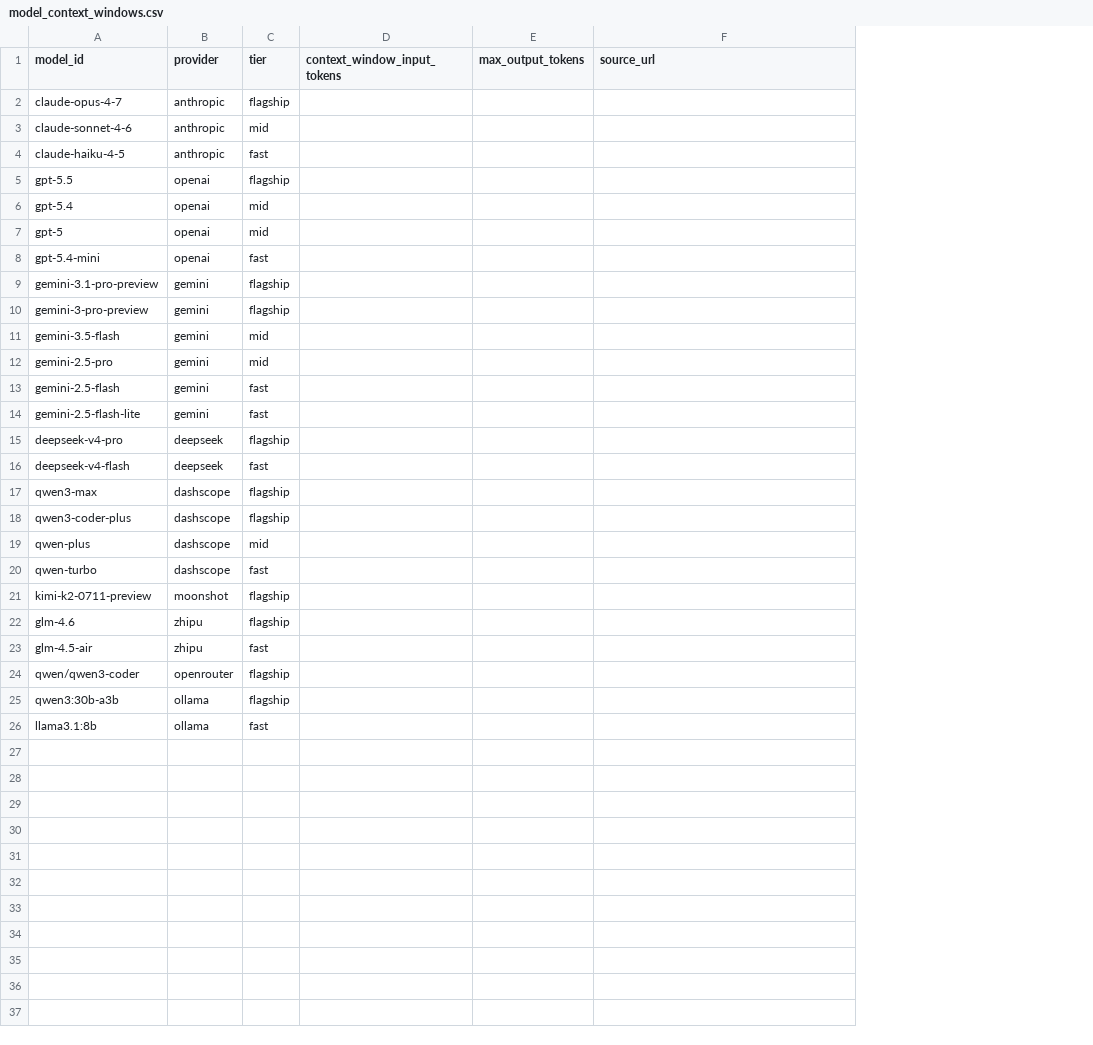
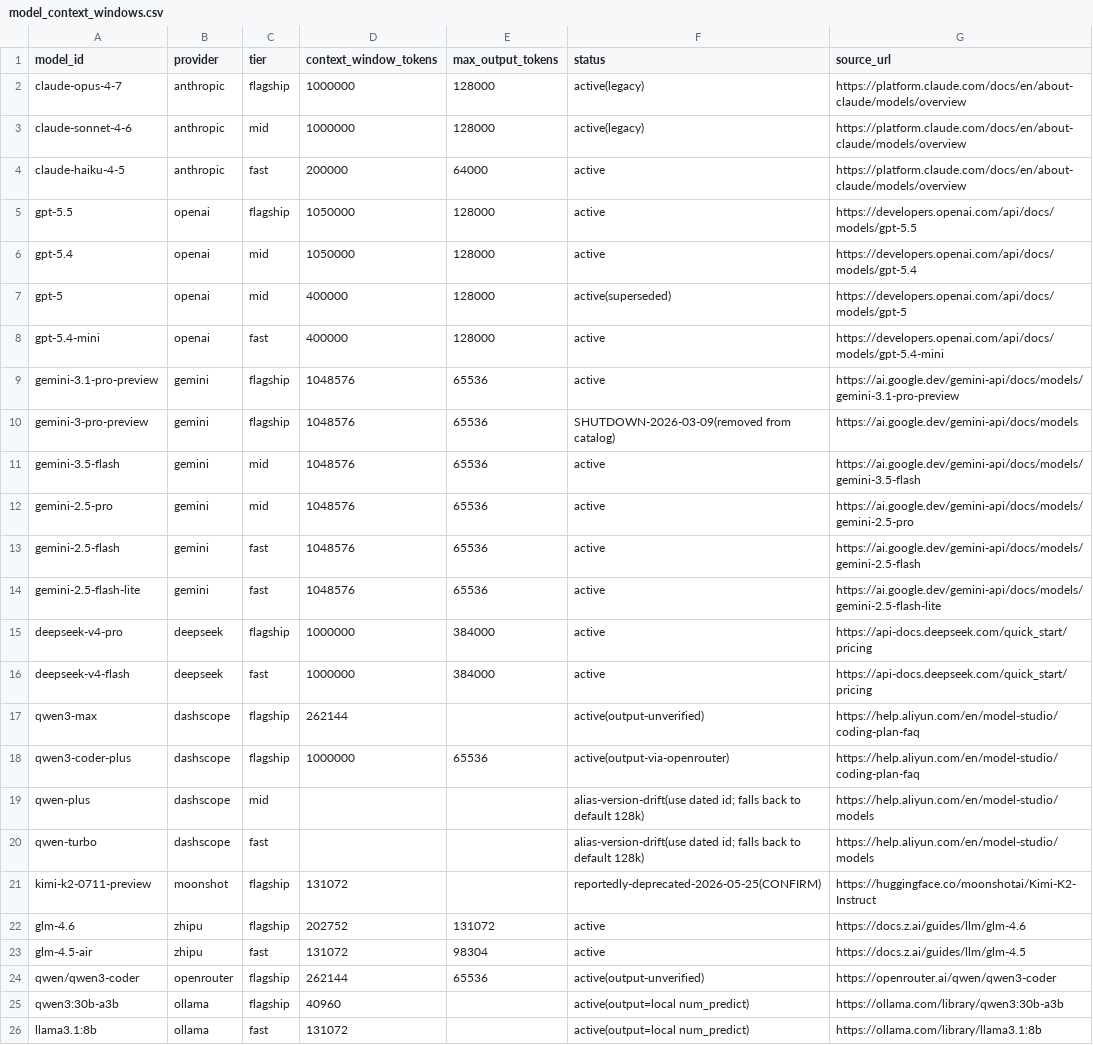
Before and after one commit to OwenSanzas/FuzzingBrain-Bench, a CSV file: tools/model_context_windows.csv, drawn as a sheet; removed rows and columns are numbered as before the commit, all else as after; the diff names each change by its address in the sheet, - before the commit and + after, or states it on an @@ line.

Commit message:
context: fill verified per-model windows; trigger at 85% with an output-reserve floor
- CONTEXT_WINDOWS filled from cross-verified vendor docs (3 agents, all context
  windows CONFIRMED). Column renamed context_window_tokens (it's the TOTAL window,
  not pure input, per the vendors).
- Removed gemini-3-pro-preview from the catalog: shut down 2026-03-09 (confirmed on
  Google's model page), migrate to gemini-3.1-pro-preview.
- qwen-plus / qwen-turbo left out of the map (version-drifting aliases, no stable
  window) -> fall back to DEFAULT_CONTEXT_WINDOW (128k); use a dated snapshot id
  for reproducibility.
- Compaction trigger: 85% of the window, floored at (window - output_reserve) so a
  small window (Haiku 200k -> 63%) can't overflow while a 1M window still fills to
  85%. reserve = our 65536 max_tokens + margin.

Verified: 24 models, thresholds compute correctly, compaction still elides old
large results / pins setup / idempotent.

```diff
--- a/tools/model_context_windows.csv
+++ b/tools/model_context_windows.csv
-column D (context_window_input_tokens), empty
+column D (context_window_tokens), rows 2-26: 1000000 | 1000000 | 200000 | 1050000 | 1050000 | 400000 | 400000 | 1048576 | 1048576 | 1048576 | 1048576 | 1048576 | 1048576 | 1000000 | 1000000 | 262144 | 1000000 |  |  | 131072 | 202752 | 131072 | 262144 | 40960 | 131072
+column F (status), rows 2-26: active(legacy) | active(legacy) | active | active | active | active(superseded) | active | active | SHUTDOWN-2026-03-09(removed from catalog) | active | active | active | active | active | active | active(output-unverified) | active(output-via-openrouter) | alias-version-drift(use dated id; falls back to default 128k) | alias-version-drift(use dated id; falls back to default 128k) | reportedly-deprecated-2026-05-25(CONFIRM) | active | active | active(output-unverified) | active(output=local num_predict) | active(output=local num_predict)
-E2:E3 (max_output_tokens): (empty)
+E2:E3 (max_output_tokens): 128000
-G2:G4 (source_url): (empty)
+G2:G4 (source_url): https://platform.claude.com/docs/en/about-claude/models/overview
-E4 (max_output_tokens): (empty)
+E4 (max_output_tokens): 64000
-E5:E8 (max_output_tokens): (empty)
+E5:E8 (max_output_tokens): 128000
-G5 (source_url): (empty)
+G5 (source_url): https://developers.openai.com/api/docs/models/gpt-5.5
-G6 (source_url): (empty)
+G6 (source_url): https://developers.openai.com/api/docs/models/gpt-5.4
-G7 (source_url): (empty)
+G7 (source_url): https://developers.openai.com/api/docs/models/gpt-5
-G8 (source_url): (empty)
+G8 (source_url): https://developers.openai.com/api/docs/models/gpt-5.4-mini
-E9:E14 (max_output_tokens): (empty)
+E9:E14 (max_output_tokens): 65536
-G9 (source_url): (empty)
+G9 (source_url): https://ai.google.dev/gemini-api/docs/models/gemini-3.1-pro-preview
-G10 (source_url): (empty)
+G10 (source_url): https://ai.google.dev/gemini-api/docs/models
-G11 (source_url): (empty)
+G11 (source_url): https://ai.google.dev/gemini-api/docs/models/gemini-3.5-flash
-G12 (source_url): (empty)
+G12 (source_url): https://ai.google.dev/gemini-api/docs/models/gemini-2.5-pro
-G13 (source_url): (empty)
+G13 (source_url): https://ai.google.dev/gemini-api/docs/models/gemini-2.5-flash
-G14 (source_url): (empty)
+G14 (source_url): https://ai.google.dev/gemini-api/docs/models/gemini-2.5-flash-lite
-E15:E16 (max_output_tokens): (empty)
+E15:E16 (max_output_tokens): 384000
-G15:G16 (source_url): (empty)
+G15:G16 (source_url): https://api-docs.deepseek.com/quick_start/pricing
-G17:G18 (source_url): (empty)
+G17:G18 (source_url): https://help.aliyun.com/en/model-studio/coding-plan-faq
-E18 (max_output_tokens): (empty)
+E18 (max_output_tokens): 65536
-G19:G20 (source_url): (empty)
+G19:G20 (source_url): https://help.aliyun.com/en/model-studio/models
-G21 (source_url): (empty)
+G21 (source_url): https://huggingface.co/moonshotai/Kimi-K2-Instruct
-E22 (max_output_tokens): (empty)
+E22 (max_output_tokens): 131072
-G22 (source_url): (empty)
+G22 (source_url): https://docs.z.ai/guides/llm/glm-4.6
-E23 (max_output_tokens): (empty)
+E23 (max_output_tokens): 98304
-G23 (source_url): (empty)
+G23 (source_url): https://docs.z.ai/guides/llm/glm-4.5
-E24 (max_output_tokens): (empty)
+E24 (max_output_tokens): 65536
-G24 (source_url): (empty)
+G24 (source_url): https://openrouter.ai/qwen/qwen3-coder
-G25 (source_url): (empty)
+G25 (source_url): https://ollama.com/library/qwen3:30b-a3b
-G26 (source_url): (empty)
+G26 (source_url): https://ollama.com/library/llama3.1:8b
```
Also changed, not shown: 2 other files.
